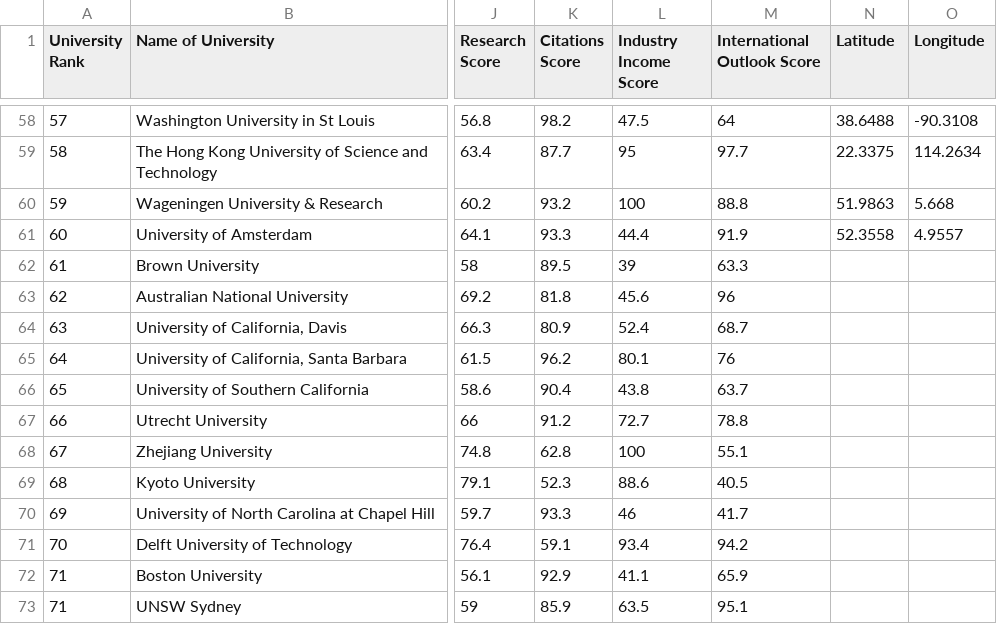
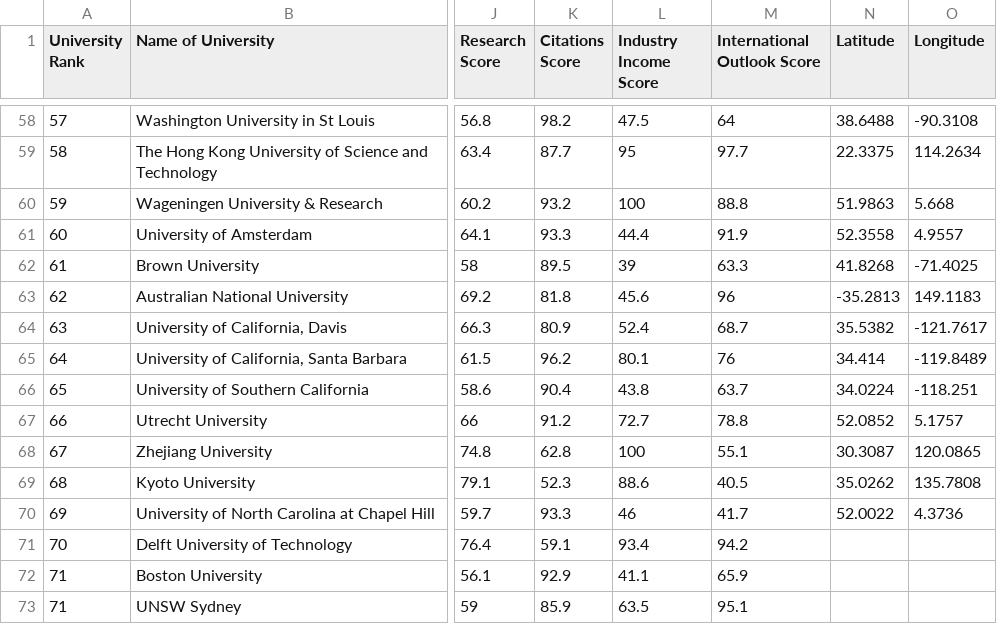
Before and after one commit to assignment22/datavis2, a CSV file: World University Rankings 2023.csv, drawn as a sheet; only a part is shown, gaps mark what is left out; the diff names each change by its address in the sheet, - before the commit and + after, or states it on an @@ line.

```diff
--- a/World University Rankings 2023.csv
+++ b/World University Rankings 2023.csv
-N62 (Latitude): (empty)
+N62 (Latitude): 41.8268
-O62 (Longitude): (empty)
+O62 (Longitude): -71.4025
-N63 (Latitude): (empty)
+N63 (Latitude): -35.2813
-O63 (Longitude): (empty)
+O63 (Longitude): 149.1183
-N64 (Latitude): (empty)
+N64 (Latitude): 35.5382
-O64 (Longitude): (empty)
+O64 (Longitude): -121.7617
-N65 (Latitude): (empty)
+N65 (Latitude): 34.414
-O65 (Longitude): (empty)
+O65 (Longitude): -119.8489
-N66 (Latitude): (empty)
+N66 (Latitude): 34.0224
-O66 (Longitude): (empty)
+O66 (Longitude): -118.251
-N67 (Latitude): (empty)
+N67 (Latitude): 52.0852
-O67 (Longitude): (empty)
+O67 (Longitude): 5.1757
-N68 (Latitude): (empty)
+N68 (Latitude): 30.3087
-O68 (Longitude): (empty)
+O68 (Longitude): 120.0865
-N69 (Latitude): (empty)
+N69 (Latitude): 35.0262
-O69 (Longitude): (empty)
+O69 (Longitude): 135.7808
-N70 (Latitude): (empty)
+N70 (Latitude): 52.0022
-O70 (Longitude): (empty)
+O70 (Longitude): 4.3736
```
Also changed, not shown: 1 other file.
